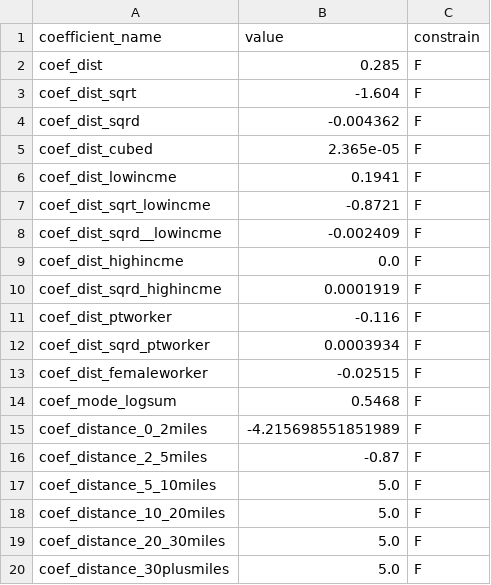
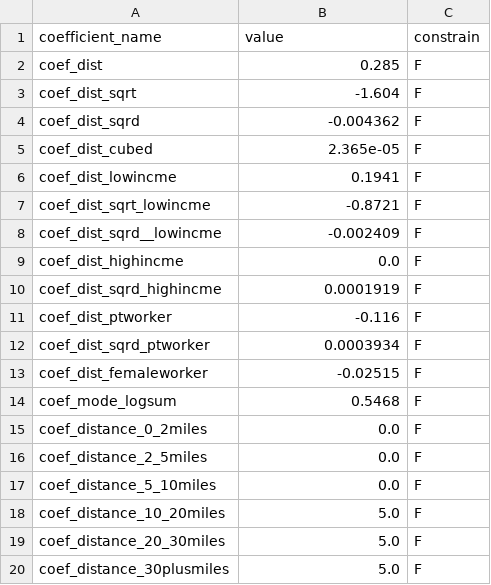
Before and after one commit to ActivitySim/sandag-abm3-example, a CSV file: configs/calibration/workplace_location_coefficients.csv, drawn as a sheet.

```diff
--- a/configs/calibration/workplace_location_coefficients.csv
+++ b/configs/calibration/workplace_location_coefficients.csv
@@ -14,5 +14,5 @@ coef_dist_femaleworker,-0.02515,F
 coef_mode_logsum,0.5468,F
-coef_distance_0_2miles,-4.215698551851989,F
-coef_distance_2_5miles,-0.87,F
-coef_distance_5_10miles,5.0,F
+coef_distance_0_2miles,0.0,F
+coef_distance_2_5miles,0.0,F
+coef_distance_5_10miles,0.0,F
 coef_distance_10_20miles,5.0,F
```
Also changed, not shown: configs/calibration/auto_ownership_calibration.csv, configs/calibration/auto_ownership_coefficients.csv, 7 other files.
